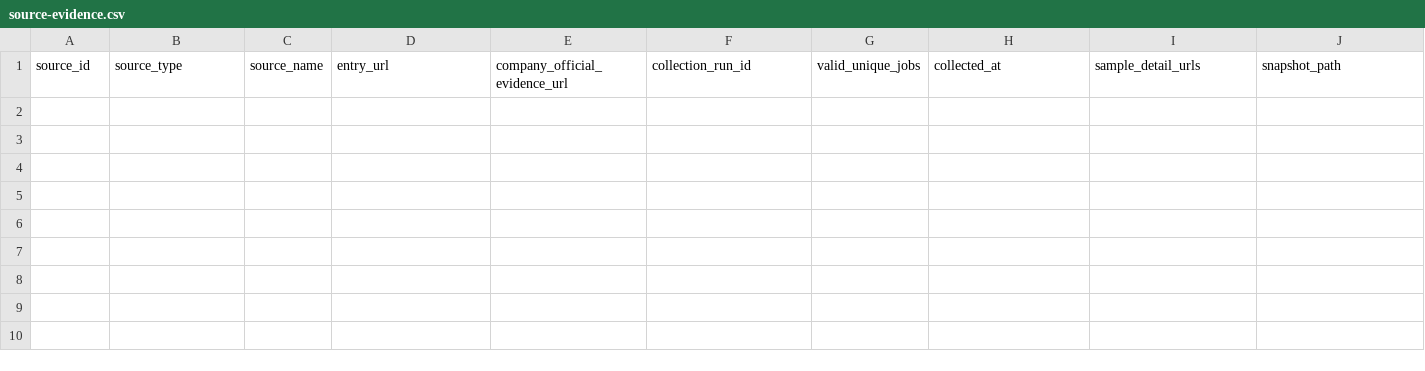
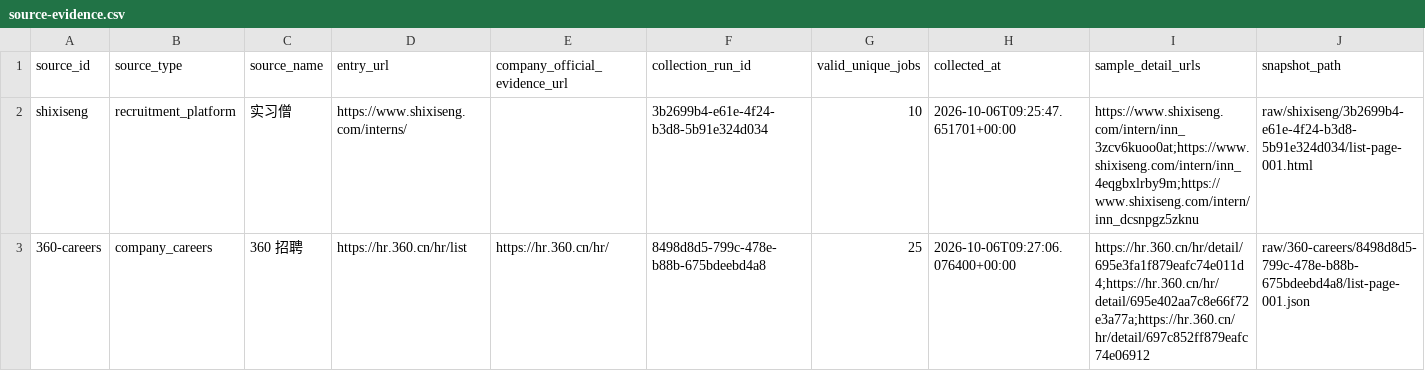
Before and after one commit to jyuhan1d6-droi/110job-tracking-assessment, a CSV file: evidence/templates/source-evidence.csv, drawn as a sheet; only a part is shown; rows hold the shown columns only; the diff names each change by its address in the sheet, - before the commit and + after, or states it on an @@ line.

Commit message:
evidence finalize live collection acceptance materials

```diff
--- a/evidence/templates/source-evidence.csv
+++ b/evidence/templates/source-evidence.csv
+row 2: shixiseng | recruitment_platform | 实习僧 | https://www.shixiseng.com/interns/ |  | 3b2699b4-e61e-4f24-b3d8-5b91e324d034 | 10 | 2026-10-06T09:25:47.651701+00:00 | https://www.shixiseng.com/intern/inn_3zcv6kuoo0at;https://www.shixiseng.com/intern/inn_4eqgbxlrby9m;https://www.shixiseng.com/intern/inn_dcsnpgz5zknu | raw/shixiseng/3b2699b4-e61e-4f24-b3d8-5b91e324d034/list-page-001.html
+row 3: 360-careers | company_careers | 360 招聘 | https://hr.360.cn/hr/list | https://hr.360.cn/hr/ | 8498d8d5-799c-478e-b88b-675bdeebd4a8 | 25 | 2026-10-06T09:27:06.076400+00:00 | https://hr.360.cn/hr/detail/695e3fa1f879eafc74e011d4;https://hr.360.cn/hr/detail/695e402aa7c8e66f72e3a77a;https://hr.360.cn/hr/detail/697c852ff879eafc74e06912 | raw/360-careers/8498d8d5-799c-478e-b88b-675bdeebd4a8/list-page-001.json
```
Also changed, not shown: evidence/templates/collection-runs.csv, evidence/templates/test-cases.csv, 41 other files.
